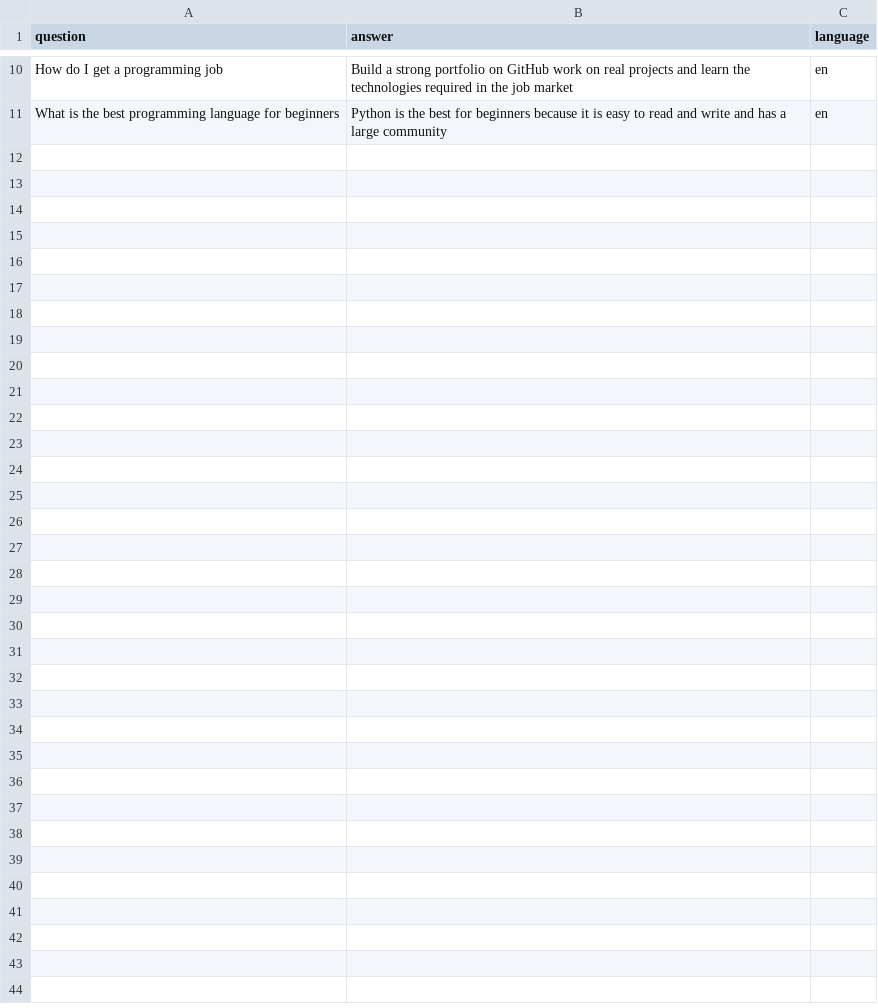
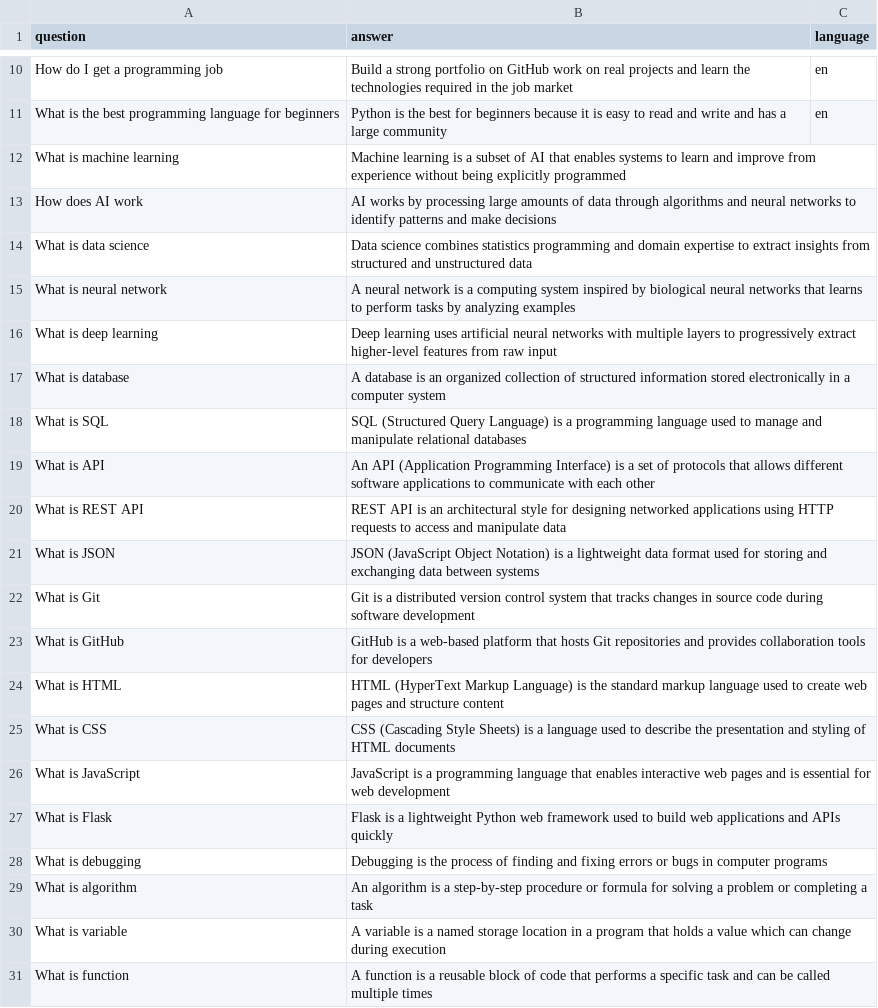
Before and after one commit to laidanimounir/Cortex, a CSV file: data/knowledge_base.csv, drawn as a sheet; only a part is shown, gaps mark what is left out; the diff names each change by its address in the sheet, - before the commit and + after, or states it on an @@ line.

```diff
--- a/data/knowledge_base.csv
+++ b/data/knowledge_base.csv
+row 12: What is machine learning | Machine learning is a subset of AI that enables systems to learn and improve from experience without being explicitly programmed
+row 13: How does AI work | AI works by processing large amounts of data through algorithms and neural networks to identify patterns and make decisions
+row 14: What is data science | Data science combines statistics programming and domain expertise to extract insights from structured and unstructured data
+row 15: What is neural network | A neural network is a computing system inspired by biological neural networks that learns to perform tasks by analyzing examples
+row 16: What is deep learning | Deep learning uses artificial neural networks with multiple layers to progressively extract higher-level features from raw input
+row 17: What is database | A database is an organized collection of structured information stored electronically in a computer system
+row 18: What is SQL | SQL (Structured Query Language) is a programming language used to manage and manipulate relational databases
+row 19: What is API | An API (Application Programming Interface) is a set of protocols that allows different software applications to communicate with each other
+row 20: What is REST API | REST API is an architectural style for designing networked applications using HTTP requests to access and manipulate data
+row 21: What is JSON | JSON (JavaScript Object Notation) is a lightweight data format used for storing and exchanging data between systems
+row 22: What is Git | Git is a distributed version control system that tracks changes in source code during software development
+row 23: What is GitHub | GitHub is a web-based platform that hosts Git repositories and provides collaboration tools for developers
+row 24: What is HTML | HTML (HyperText Markup Language) is the standard markup language used to create web pages and structure content
+row 25: What is CSS | CSS (Cascading Style Sheets) is a language used to describe the presentation and styling of HTML documents
+row 26: What is JavaScript | JavaScript is a programming language that enables interactive web pages and is essential for web development
+row 27: What is Flask | Flask is a lightweight Python web framework used to build web applications and APIs quickly
+row 28: What is debugging | Debugging is the process of finding and fixing errors or bugs in computer programs
+row 29: What is algorithm | An algorithm is a step-by-step procedure or formula for solving a problem or completing a task
+row 30: What is variable | A variable is a named storage location in a program that holds a value which can change during execution
+row 31: What is function | A function is a reusable block of code that performs a specific task and can be called multiple times
```
Also changed, not shown: 1 other file.
